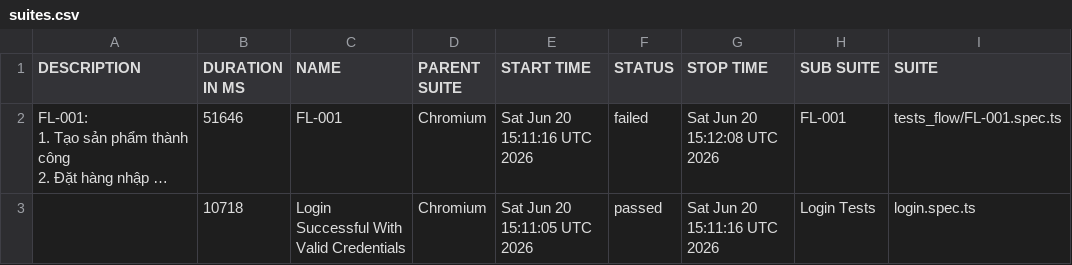
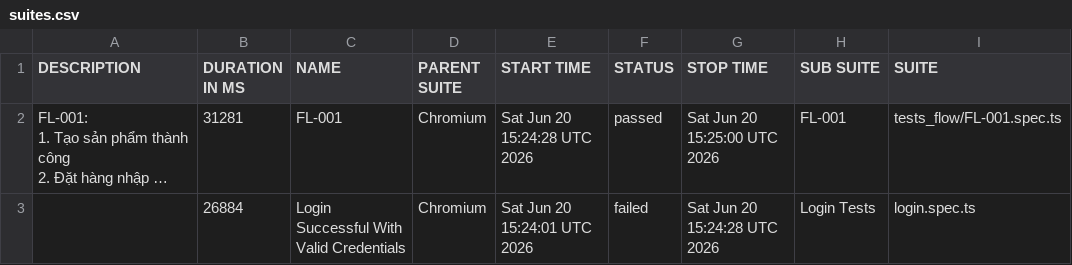
Before and after one commit to minhnguyen-eth/lux-sale, a CSV file: data/suites.csv, drawn as a sheet; only a part is shown; long unchanged cells end in …; the diff names each change by its address in the sheet, - before the commit and + after, or states it on an @@ line.

```diff
--- a/data/suites.csv
+++ b/data/suites.csv
-B2 (DURATION IN MS): 51646
+B2 (DURATION IN MS): 31281
-E2 (START TIME): Sat Jun 20 15:11:16 UTC 2026
+E2 (START TIME): Sat Jun 20 15:24:28 UTC 2026
-F2 (STATUS): failed
+F2 (STATUS): passed
-G2 (STOP TIME): Sat Jun 20 15:12:08 UTC 2026
+G2 (STOP TIME): Sat Jun 20 15:25:00 UTC 2026
-B3 (DURATION IN MS): 10718
+B3 (DURATION IN MS): 26884
-E3 (START TIME): Sat Jun 20 15:11:05 UTC 2026
+E3 (START TIME): Sat Jun 20 15:24:01 UTC 2026
-F3 (STATUS): passed
+F3 (STATUS): failed
-G3 (STOP TIME): Sat Jun 20 15:11:16 UTC 2026
+G3 (STOP TIME): Sat Jun 20 15:24:28 UTC 2026
```
Also changed, not shown: 28 other files.
